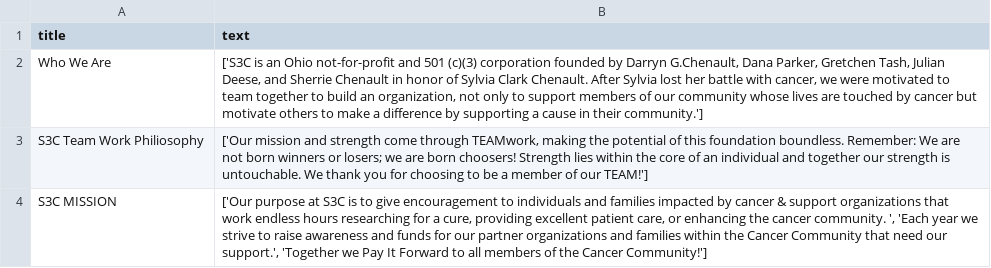
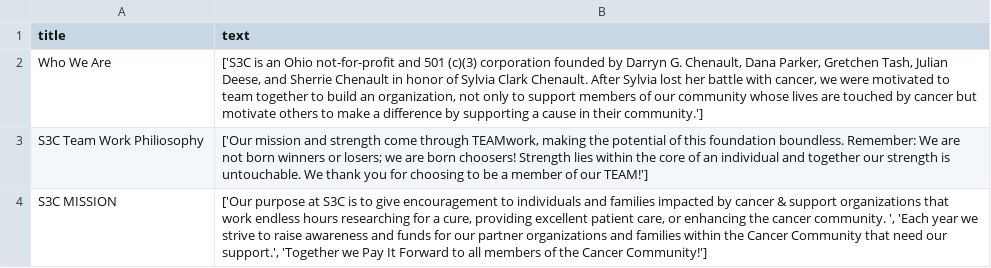
Before and after one commit to S3Cincinnati/s3cwebsite, a CSV file: media/static_page_data/about_us.csv, drawn as a sheet.

Commit message:
Deploy new static files

```diff
--- a/media/static_page_data/about_us.csv
+++ b/media/static_page_data/about_us.csv
@@ -1,3 +1,3 @@
 title|text
-Who We Are|['S3C is an Ohio not-for-profit and 501 (c)(3) corporation founded by Darryn G.Chenault, Dana Parker, Gretchen Tash, Julian Deese, and Sherrie Chenault in honor of Sylvia Clark Chenault.  After Sylvia lost her battle with cancer, we were motivated to team together to build an organization, not only to support members of our community whose lives are touched by cancer but motivate others to make a difference by supporting a cause in their community.']
+Who We Are|['S3C is an Ohio not-for-profit and 501 (c)(3) corporation founded by Darryn G. Chenault, Dana Parker, Gretchen Tash, Julian Deese, and Sherrie Chenault in honor of Sylvia Clark Chenault.  After Sylvia lost her battle with cancer, we were motivated to team together to build an organization, not only to support members of our community whose lives are touched by cancer but motivate others to make a difference by supporting a cause in their community.']
 S3C Team Work Philiosophy|['Our mission and strength come through TEAMwork, making the potential of this foundation boundless.  Remember: We are not born winners or losers; we are born choosers!  Strength lies within the core of an individual and together our strength is untouchable.  We thank you for choosing to be a member of our TEAM!']
```
